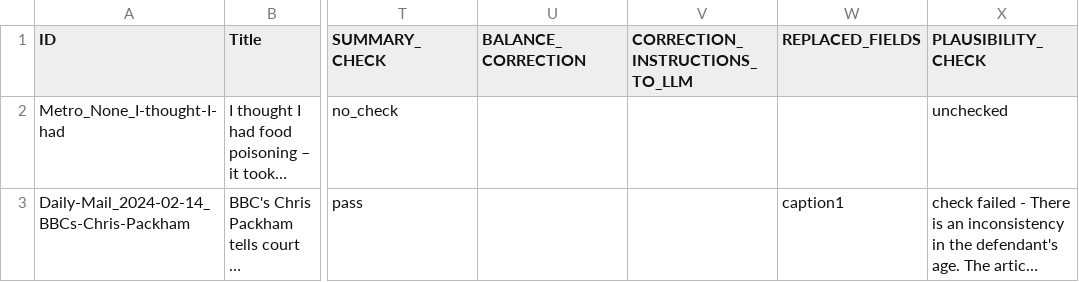
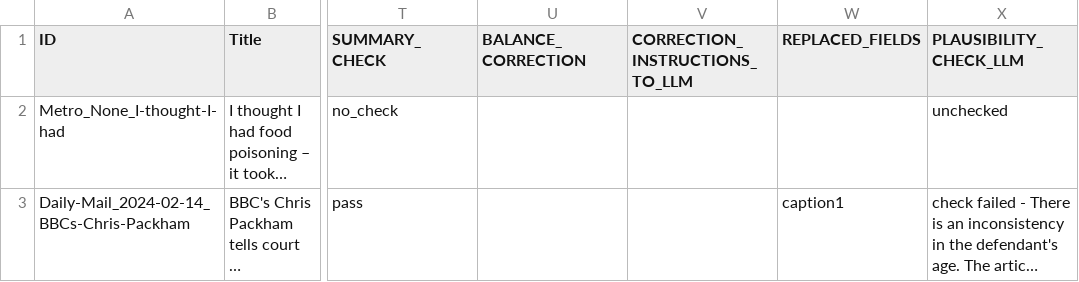
Before and after one commit to amorphia78/llmproc, a TSV file: coding_batches/batch7/batch7_quota_screening_summarising.tsv, drawn as a sheet; only a part is shown, gaps mark what is left out; long unchanged cells end in …; the diff names each change by its address in the sheet, - before the commit and + after, or states it on an @@ line.

Commit message:
Column name update

```diff
--- a/coding_batches/batch7/batch7_quota_screening_summarising.tsv
+++ b/coding_batches/batch7/batch7_quota_screening_summarising.tsv
-X1: PLAUSIBILITY_CHECK
+X1: PLAUSIBILITY_CHECK_LLM
```
Also changed, not shown: 1 other file.
